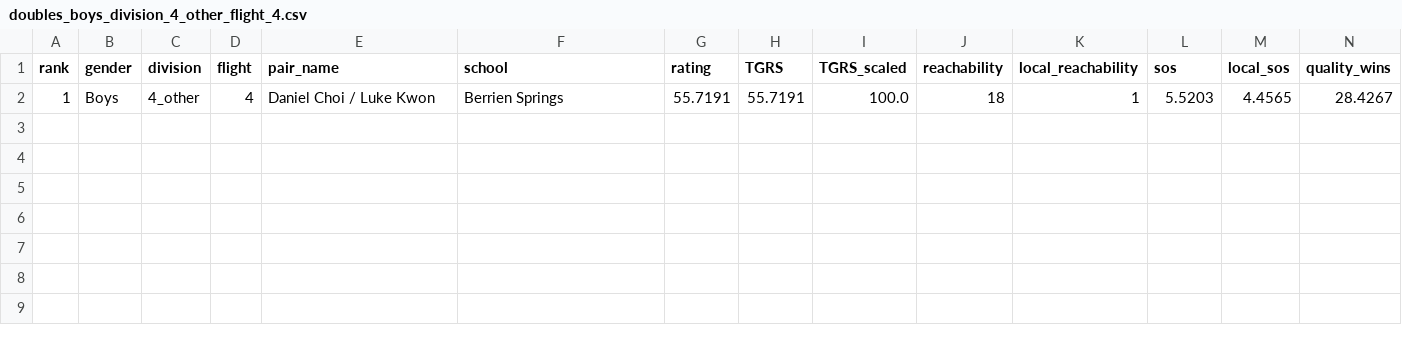
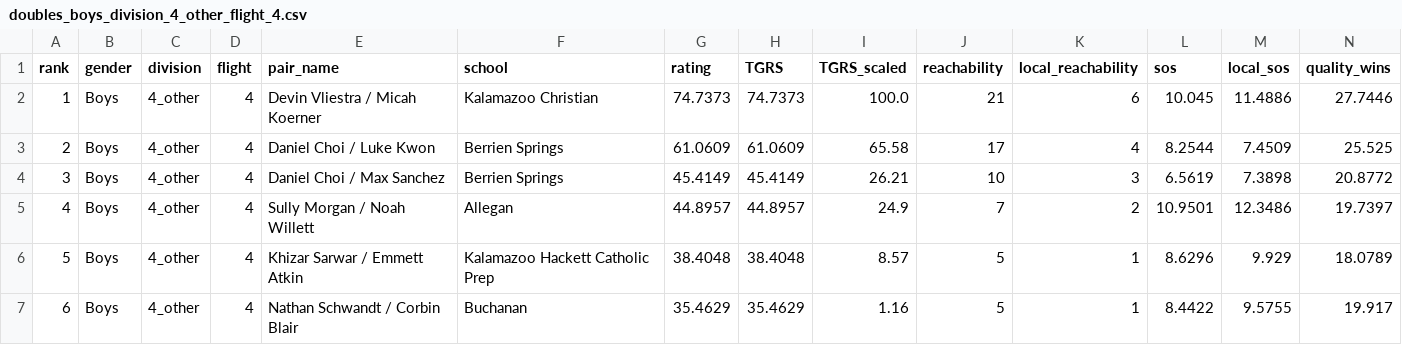
Before and after one commit to jojojoshshsh/MHSAA_tennis_ranker, a CSV file: docs/csv/doubles_boys_division_4_other_flight_4.csv, drawn as a sheet; only a part is shown; removed rows and columns are numbered as before the commit, all else as after; rows hold the shown columns only; the diff names each change by its address in the sheet, - before the commit and + after, or states it on an @@ line.

```diff
--- a/docs/csv/doubles_boys_division_4_other_flight_4.csv
+++ b/docs/csv/doubles_boys_division_4_other_flight_4.csv
-row 2: 1 | Boys | 4_other | 4 | Daniel Choi / Luke Kwon | Berrien Springs | 55.7191 | 55.7191 | 100.0 | 18 | 1 | 5.5203 | 4.4565 | 28.4267
+row 2: 1 | Boys | 4_other | 4 | Devin Vliestra / Micah Koerner | Kalamazoo Christian | 74.7373 | 74.7373 | 100.0 | 21 | 6 | 10.045 | 11.4886 | 27.7446
+row 3: 2 | Boys | 4_other | 4 | Daniel Choi / Luke Kwon | Berrien Springs | 61.0609 | 61.0609 | 65.58 | 17 | 4 | 8.2544 | 7.4509 | 25.525
+row 4: 3 | Boys | 4_other | 4 | Daniel Choi / Max Sanchez | Berrien Springs | 45.4149 | 45.4149 | 26.21 | 10 | 3 | 6.5619 | 7.3898 | 20.8772
+row 5: 4 | Boys | 4_other | 4 | Sully Morgan / Noah Willett | Allegan | 44.8957 | 44.8957 | 24.9 | 7 | 2 | 10.9501 | 12.3486 | 19.7397
+row 6: 5 | Boys | 4_other | 4 | Khizar Sarwar / Emmett Atkin | Kalamazoo Hackett Catholic Prep | 38.4048 | 38.4048 | 8.57 | 5 | 1 | 8.6296 | 9.929 | 18.0789
+row 7: 6 | Boys | 4_other | 4 | Nathan Schwandt / Corbin Blair | Buchanan | 35.4629 | 35.4629 | 1.16 | 5 | 1 | 8.4422 | 9.5755 | 19.917
```
Also changed, not shown: docs/csv/doubles_boys_division_4_other_flight_1.csv, docs/csv/doubles_boys_division_4_other_flight_2.csv, 6 other files.
